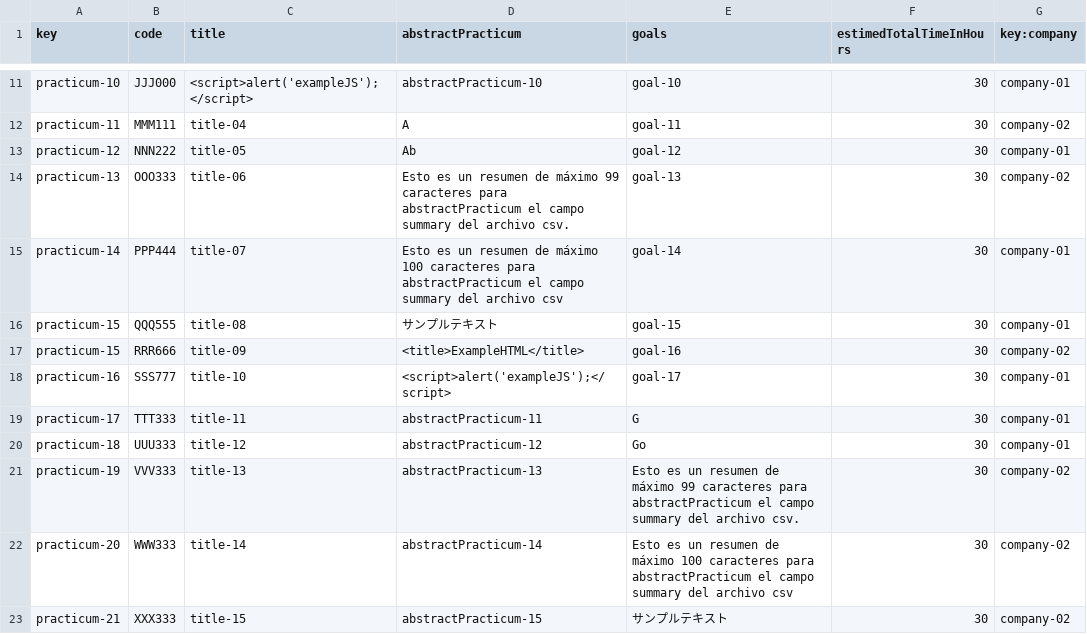
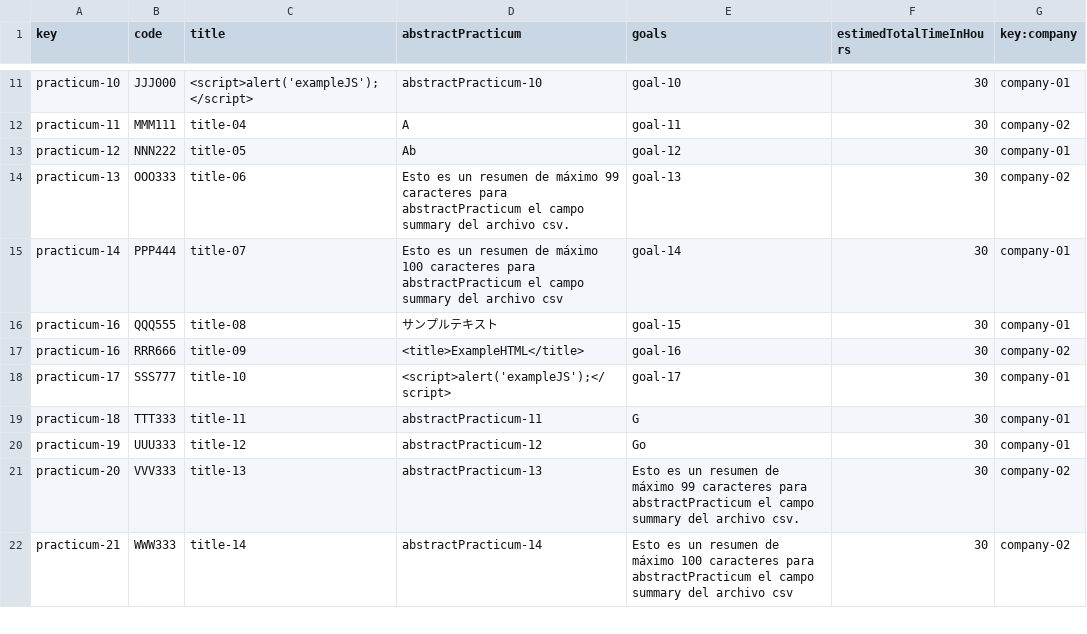
Before and after one commit to laurolmer/Acme-L3-D02, a CSV file: src/main/webapp/WEB-INF/resources/sample-data/practicum.csv, drawn as a sheet; only a part is shown, gaps mark what is left out; the diff covers the shown part only.

Commit message:
Update id's of the practicum.csv

```diff
--- a/src/main/webapp/WEB-INF/resources/sample-data/practicum.csv
+++ b/src/main/webapp/WEB-INF/resources/sample-data/practicum.csv
@@ -15,9 +15,8 @@ practicum-13,OOO333,title-06,"Esto es un resumen de máximo 99 caracteres para a
 practicum-14,PPP444,title-07,"Esto es un resumen de máximo 100 caracteres para abstractPracticum el campo summary del archivo csv",goal-14,30,company-01
-practicum-15,QQQ555,title-08,"サンプルテキスト",goal-15,30,company-01
-practicum-15,RRR666,title-09,"<title>ExampleHTML</title>",goal-16,30,company-02
-practicum-16,SSS777,title-10,"<script>alert('exampleJS');</script>",goal-17,30,company-01
-practicum-17,TTT333,title-11,abstractPracticum-11,"G",30,company-01
-practicum-18,UUU333,title-12,abstractPracticum-12,"Go",30,company-01
-practicum-19,VVV333,title-13,abstractPracticum-13,"Esto es un resumen de máximo 99 caracteres para abstractPracticum el campo summary del archivo csv.",30,company-02
-practicum-20,WWW333,title-14,abstractPracticum-14,"Esto es un resumen de máximo 100 caracteres para abstractPracticum el campo summary del archivo csv",30,company-02
-practicum-21,XXX333,title-15,abstractPracticum-15,"サンプルテキスト",30,company-02
+practicum-16,QQQ555,title-08,"サンプルテキスト",goal-15,30,company-01
+practicum-16,RRR666,title-09,"<title>ExampleHTML</title>",goal-16,30,company-02
+practicum-17,SSS777,title-10,"<script>alert('exampleJS');</script>",goal-17,30,company-01
+practicum-18,TTT333,title-11,abstractPracticum-11,"G",30,company-01
+practicum-19,UUU333,title-12,abstractPracticum-12,"Go",30,company-01
+practicum-20,VVV333,title-13,abstractPracticum-13,"Esto es un resumen de máximo 99 caracteres para abstractPracticum el campo summary del archivo csv.",30,company-02
+practicum-21,WWW333,title-14,abstractPracticum-14,"Esto es un resumen de máximo 100 caracteres para abstractPracticum el campo summary del archivo csv",30,company-02
```
Also changed, not shown: 1 added row and 9 edited cells elsewhere in this file.
